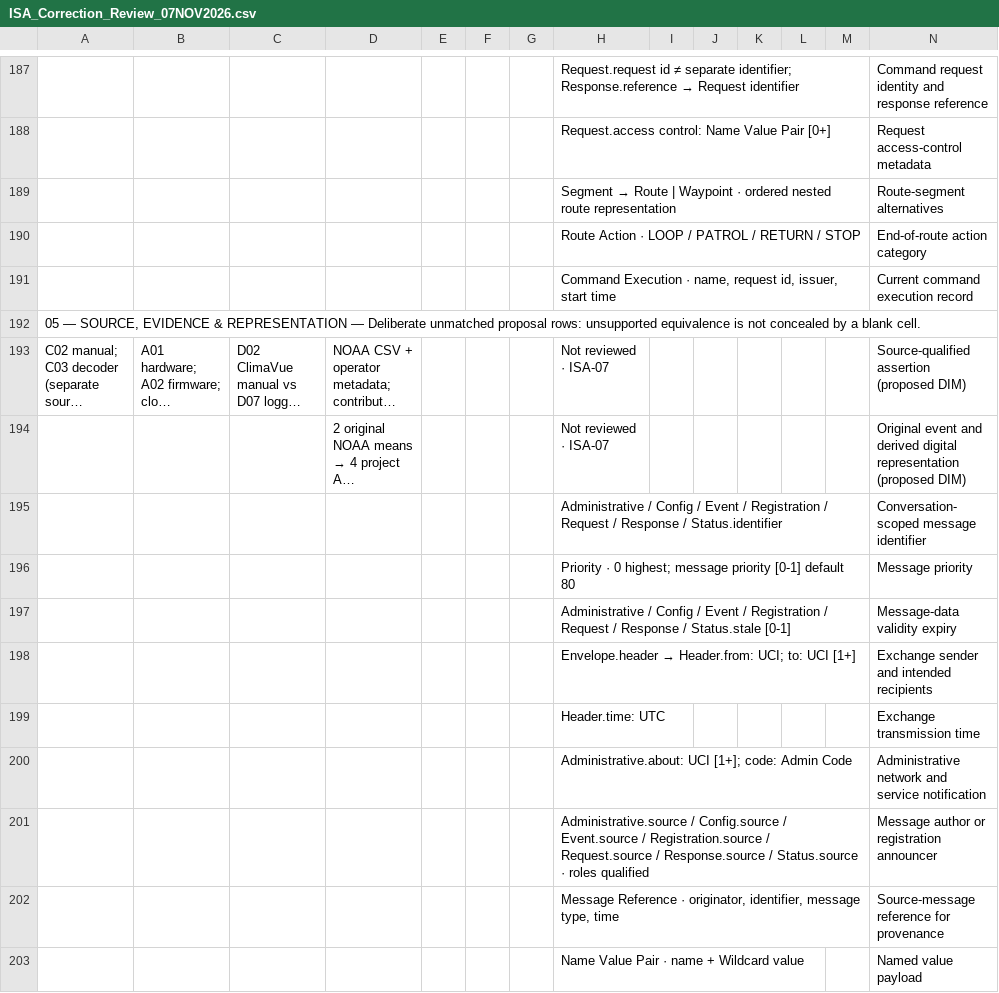
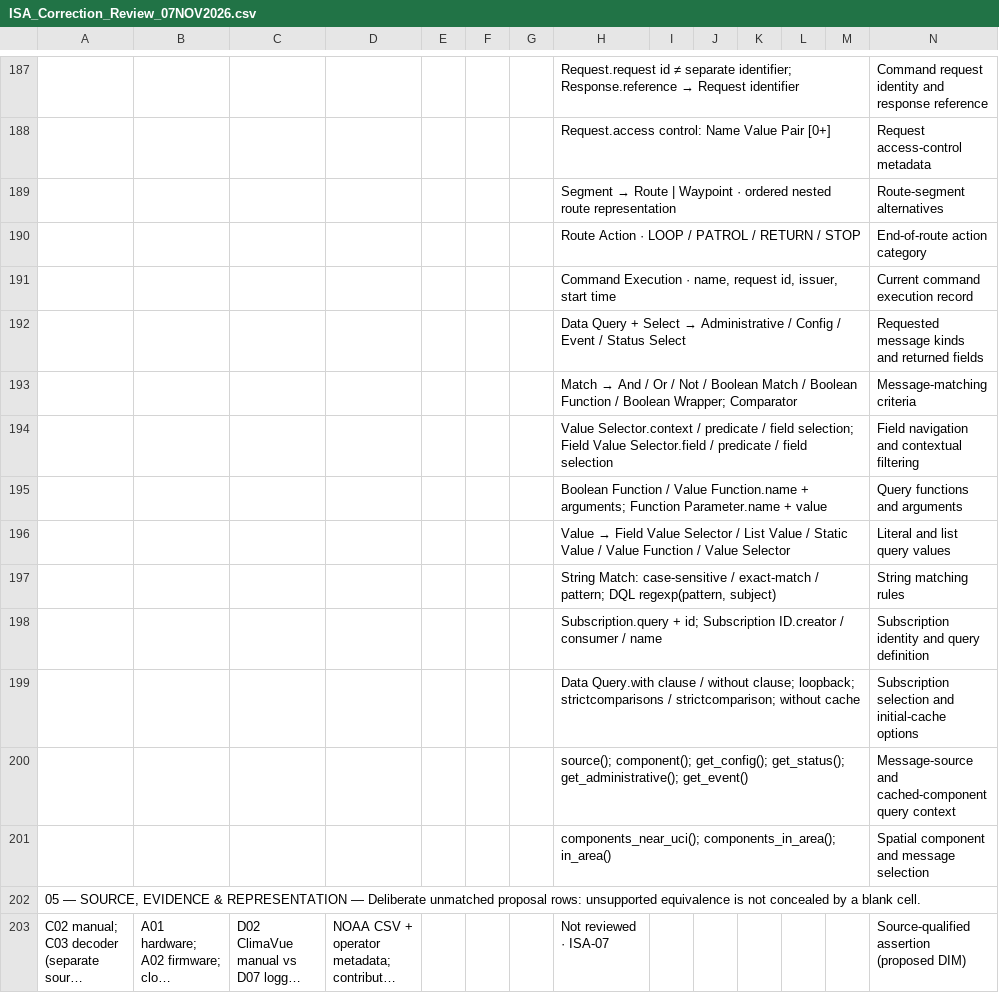
Before and after one commit to OS4CSAPI/glaux-client, a CSV file: Docs/Research/DIM_Profile_V2/Donor_DIM_Crosswalk/ISA_Correction_Review_07NOV2026.csv, drawn as a sheet; only a part is shown, gaps mark what is left out; the shorter side is filled out with more unchanged rows; long unchanged cells end in …; the diff names each change by its address in the sheet, - before the commit and + after, or states it on an @@ line.

```diff
--- a/Docs/Research/DIM_Profile_V2/Donor_DIM_Crosswalk/ISA_Correction_Review_07NOV2026.csv
+++ b/Docs/Research/DIM_Profile_V2/Donor_DIM_Crosswalk/ISA_Correction_Review_07NOV2026.csv
+row 192:  |  |  |  |  |  |  | Data Query + Select → Administrative / Config / Event / Status Select |  |  |  |  |  | Requested message kinds and returned fields
+row 193:  |  |  |  |  |  |  | Match → And / Or / Not / Boolean Match / Boolean Function / Boolean Wrapper; Comparator |  |  |  |  |  | Message-matching criteria
+row 194:  |  |  |  |  |  |  | Value Selector.context / predicate / field selection; Field Value Selector.field / predicate / field selection |  |  |  |  |  | Field navigation and contextual filtering
+row 195:  |  |  |  |  |  |  | Boolean Function / Value Function.name + arguments; Function Parameter.name + value |  |  |  |  |  | Query functions and arguments
+row 196:  |  |  |  |  |  |  | Value → Field Value Selector / List Value / Static Value / Value Function / Value Selector |  |  |  |  |  | Literal and list query values
+row 197:  |  |  |  |  |  |  | String Match: case-sensitive / exact-match / pattern; DQL regexp(pattern, subject) |  |  |  |  |  | String matching rules
+row 198:  |  |  |  |  |  |  | Subscription.query + id; Subscription ID.creator / consumer / name |  |  |  |  |  | Subscription identity and query definition
+row 199:  |  |  |  |  |  |  | Data Query.with clause / without clause; loopback; strictcomparisons / strictcomparison; without cache |  |  |  |  |  | Subscription selection and initial-cache options
+row 200:  |  |  |  |  |  |  | source(); component(); get_config(); get_status(); get_administrative(); get_event() |  |  |  |  |  | Message-source and cached-component query context
+row 201:  |  |  |  |  |  |  | components_near_uci(); components_in_area(); in_area() |  |  |  |  |  | Spatial component and message selection
```
Also changed, not shown: Docs/Research/DIM_Profile_V2/Donor_DIM_Crosswalk/Master_Donor_Concept_to_DIM_Crosswalk.csv, 10 other files.
